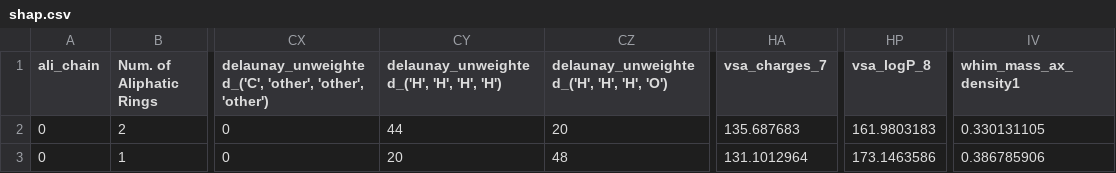
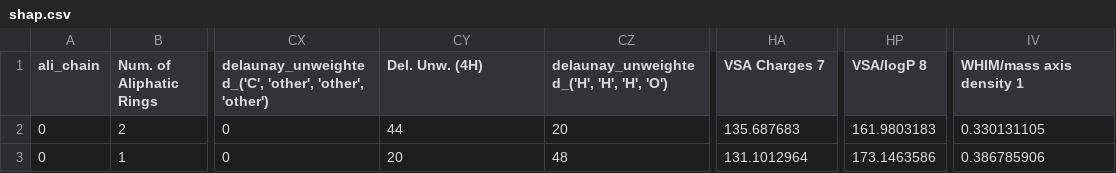
Before and after one commit to MohdRad/FEAL, a CSV file: cases/shap.csv, drawn as a sheet; only a part is shown, gaps mark what is left out; the diff names each change by its address in the sheet, - before the commit and + after, or states it on an @@ line.

```diff
--- a/cases/shap.csv
+++ b/cases/shap.csv
-CY1: delaunay_unweighted_('H', 'H', 'H', 'H')
+CY1: Del. Unw. (4H)
-HA1: vsa_charges_7
+HA1: VSA Charges 7
-HP1: vsa_logP_8
+HP1: VSA/logP 8
-IV1: whim_mass_ax_density1
+IV1: WHIM/mass axis density 1
```
Also changed, not shown: 9 other files.
